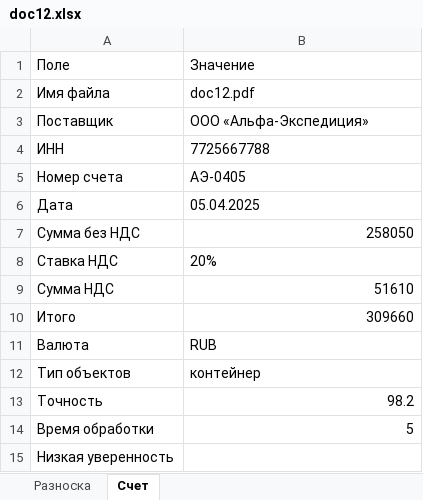
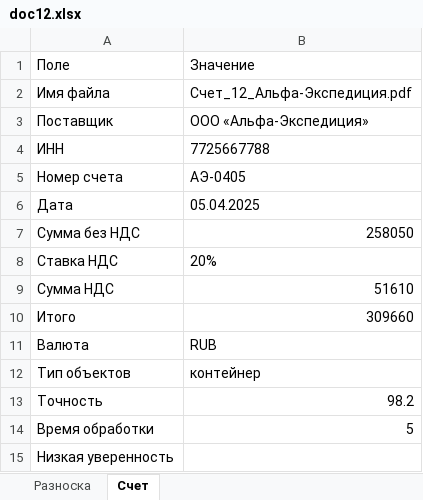
Before and after one commit to FedyaElena/docpotok_interface, an Excel workbook: data/source/doc12.xlsx, sheet Счет, drawn as a sheet; values as stored, in another font and other column widths than the file's, no borders; the diff names each change by its address in the sheet, - before the commit and + after, or states it on an @@ line.

```diff
--- a/data/source/doc12.xlsx (sheet Счет)
+++ b/data/source/doc12.xlsx (sheet Счет)
-B2: doc12.pdf
+B2: Счет_12_Альфа-Экспедиция.pdf
```
Also changed, not shown: data/source/doc1.xlsx, data/source/doc10.xlsx, 31 other files.
